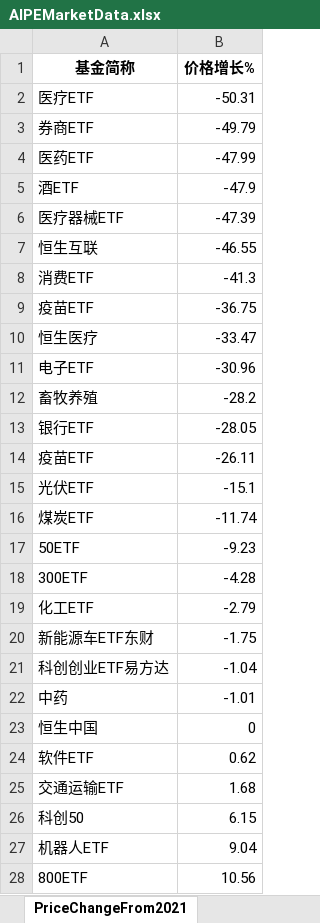
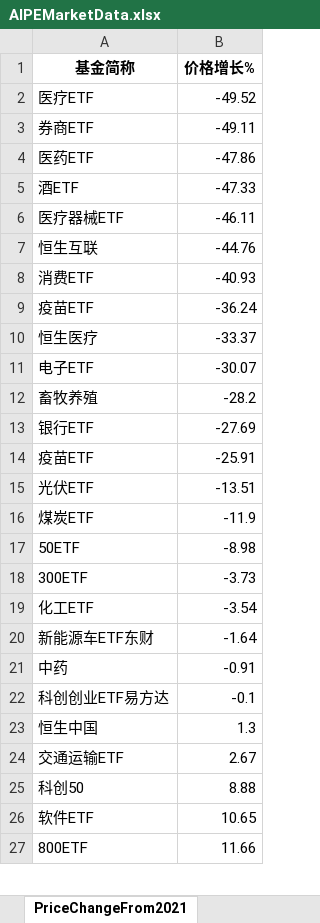
Before and after one commit to digital-era/AIPEMarketDashboard, an Excel workbook: AIPEMarketData.xlsx, sheet PriceChangeFrom2021, drawn as a sheet; only a part is shown; values as stored, in another font and other column widths than the file's, no borders; removed rows and columns are numbered as before the commit, all else as after; the diff covers the shown part only; the diff names each change by its address in the sheet, - before the commit and + after, or states it on an @@ line.

```diff
--- a/AIPEMarketData.xlsx (sheet PriceChangeFrom2021)
+++ b/AIPEMarketData.xlsx (sheet PriceChangeFrom2021)
-B2 (价格增长%): -50.31
+B2 (价格增长%): -49.52
-B3 (价格增长%): -49.79
+B3 (价格增长%): -49.11
-B4 (价格增长%): -47.99
+B4 (价格增长%): -47.86
-B5 (价格增长%): -47.9
+B5 (价格增长%): -47.33
-B6 (价格增长%): -47.39
+B6 (价格增长%): -46.11
-B7 (价格增长%): -46.55
+B7 (价格增长%): -44.76
-B8 (价格增长%): -41.3
+B8 (价格增长%): -40.93
-B9 (价格增长%): -36.75
+B9 (价格增长%): -36.24
-B10 (价格增长%): -33.47
+B10 (价格增长%): -33.37
-B11 (价格增长%): -30.96
+B11 (价格增长%): -30.07
-B13 (价格增长%): -28.05
+B13 (价格增长%): -27.69
-B14 (价格增长%): -26.11
+B14 (价格增长%): -25.91
-B15 (价格增长%): -15.1
+B15 (价格增长%): -13.51
-B16 (价格增长%): -11.74
+B16 (价格增长%): -11.9
-B17 (价格增长%): -9.23
+B17 (价格增长%): -8.98
-B18 (价格增长%): -4.28
+B18 (价格增长%): -3.73
-B19 (价格增长%): -2.79
+B19 (价格增长%): -3.54
-B20 (价格增长%): -1.75
+B20 (价格增长%): -1.64
-row 21: 科创创业ETF易方达 | -1.04
-B21 (价格增长%): -1.01
+B21 (价格增长%): -0.91
+row 22: 科创创业ETF易方达 | -0.1
-B23 (价格增长%): 0
+B23 (价格增长%): 1.3
-row 24: 软件ETF | 0.62
-B24 (价格增长%): 1.68
+B24 (价格增长%): 2.67
-B25 (价格增长%): 6.15
+B25 (价格增长%): 8.88
-row 27: 机器人ETF | 9.04
+row 26: 软件ETF | 10.65
-B27 (价格增长%): 10.56
+B27 (价格增长%): 11.66
```
Also changed, not shown: 9 added rows, 8 removed rows and 26 edited cells elsewhere in this sheet, sheet DistributeHotIndustry, sheet PriceThisYearChange, sheet ShareThisYearChange, sheet TopStockIn5DaysMainFund, sheet TopStockInTopPotScore, sheet ShareChangeFrom2021, 7 more sheets, 1 other file.
